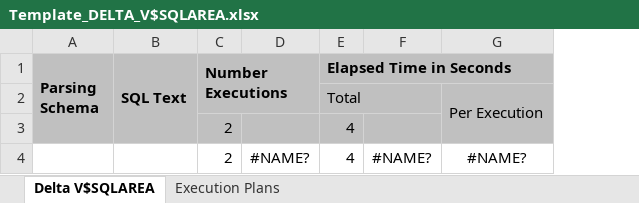
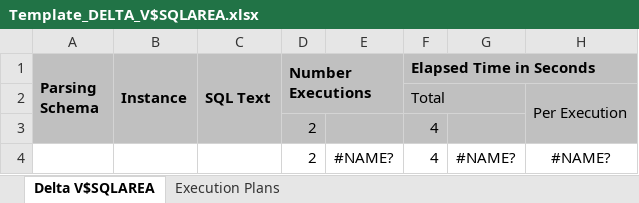
Before and after one commit to OpenPythia/OpenPythia, an Excel workbook: openpythia/src/main/resources/org/openpythia/plugin/worststatements/Template_DELTA_V$SQLAREA.xlsx, sheet Delta V$SQLAREA, drawn as a sheet; only a part is shown; values as stored, in another font and other column widths than the file's, no borders; conditional formats not drawn; the diff names each change by its address in the sheet, - before the commit and + after, or states it on an @@ line.

Commit message:
- runs with clusters now (RAC) - using BigInteger instead of integers for values that can become really big

```diff
--- a/openpythia/src/main/resources/org/openpythia/plugin/worststatements/Template_DELTA_V$SQLAREA.xlsx (sheet Delta V$SQLAREA)
+++ b/openpythia/src/main/resources/org/openpythia/plugin/worststatements/Template_DELTA_V$SQLAREA.xlsx (sheet Delta V$SQLAREA)
+column B (Instance), empty
```
Also changed, not shown: formulas that keep their value, 8 other files.
